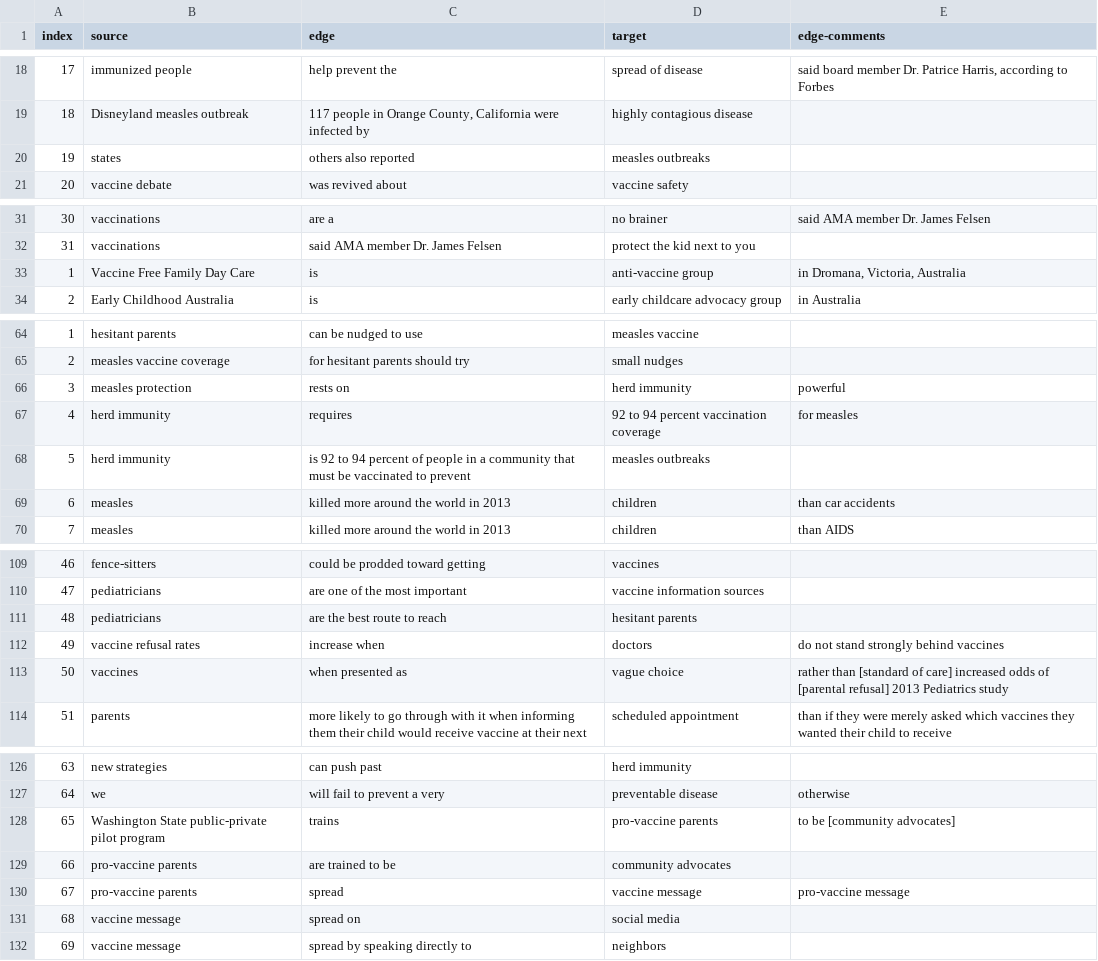
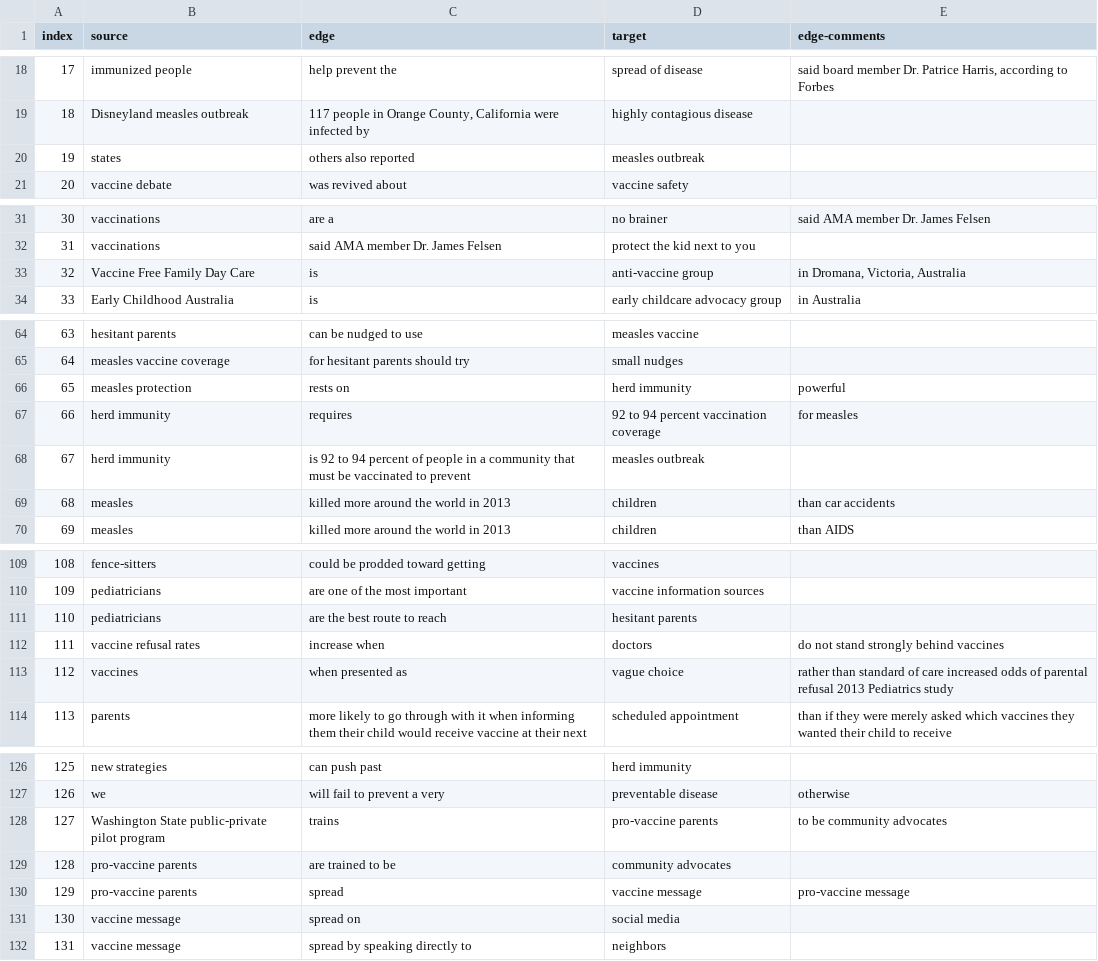
Before and after one commit to gloriakang/vax-sentiment, a CSV file: data_join/article_pos.csv, drawn as a sheet; only a part is shown, gaps mark what is left out; the diff covers the shown part only; the diff names each change by its address in the sheet, - before the commit and + after, or states it on an @@ line.

```diff
--- a/data_join/article_pos.csv
+++ b/data_join/article_pos.csv
-D20 (target): measles outbreaks
+D20 (target): measles outbreak
@@ column A (index) renumbered between rows 33 and 1131 @@
-D68 (target): measles outbreaks
+D68 (target): measles outbreak
-E113 (edge-comments): rather than [standard of care] increased odds of [parental refusal] 2013 Pediatrics…
+E113 (edge-comments): rather than standard of care increased odds of parental refusal 2013 Pediatrics…
-E128 (edge-comments): to be [community advocates]
+E128 (edge-comments): to be community advocates
```
Also changed, not shown: 2 added rows, 1 removed row and 29 edited cells elsewhere in this file, data_join/article_neg.csv.
